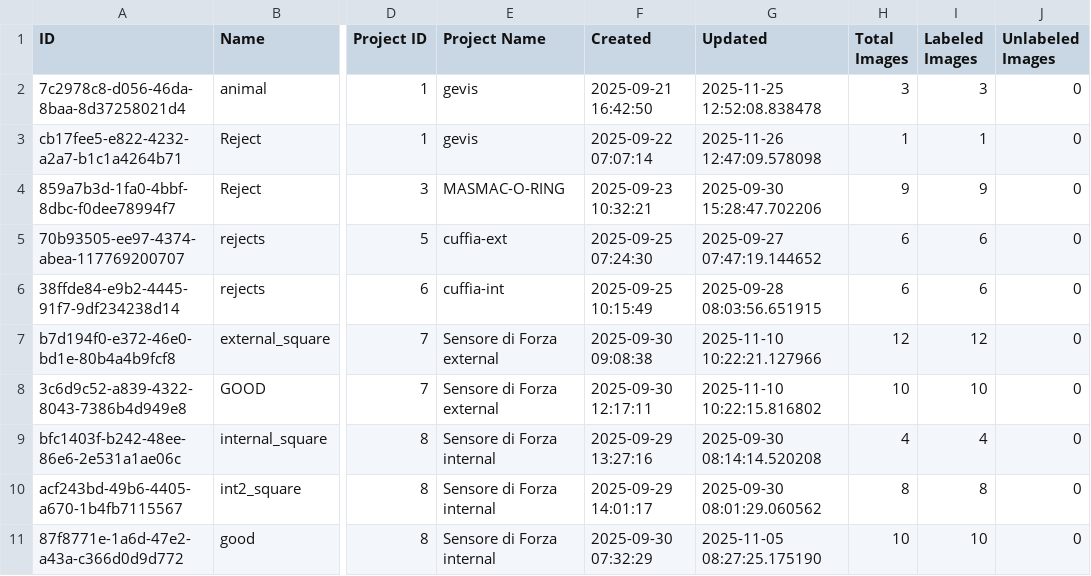
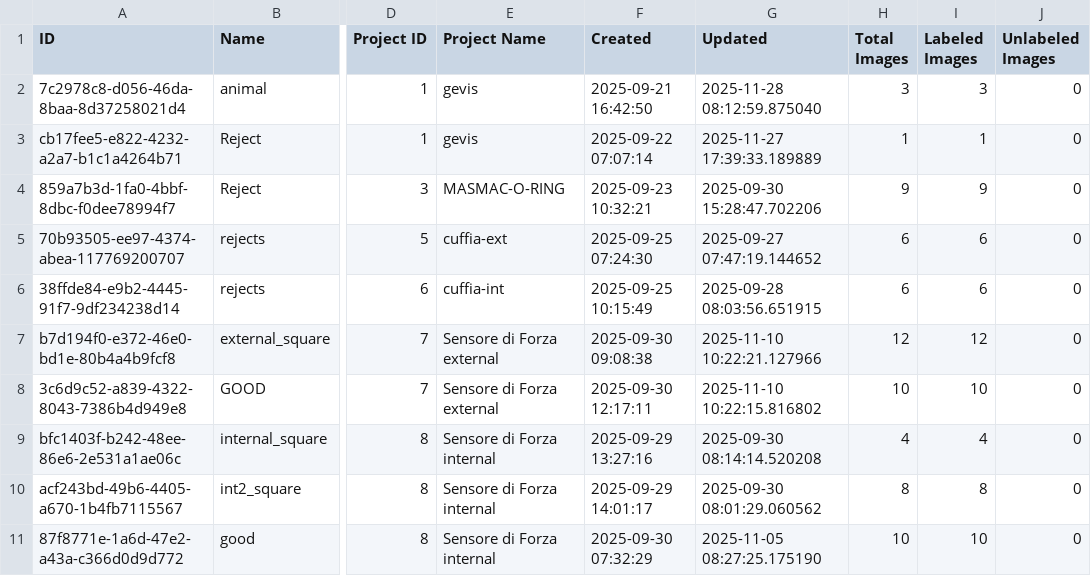
Before and after one commit to yelloji/Auto-Labeling-Tool, a CSV file: database_exports/datasets.csv, drawn as a sheet; only a part is shown, gaps mark what is left out; the diff names each change by its address in the sheet, - before the commit and + after, or states it on an @@ line.

```diff
--- a/database_exports/datasets.csv
+++ b/database_exports/datasets.csv
-G2 (Updated): 2025-11-25 12:52:08.838478
+G2 (Updated): 2025-11-28 08:12:59.875040
-G3 (Updated): 2025-11-26 12:47:09.578098
+G3 (Updated): 2025-11-27 17:39:33.189889
```
Also changed, not shown: database_exports/images.csv, 6 other files.
